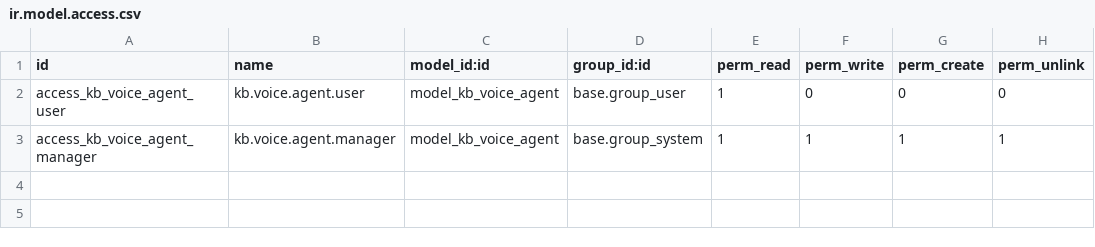
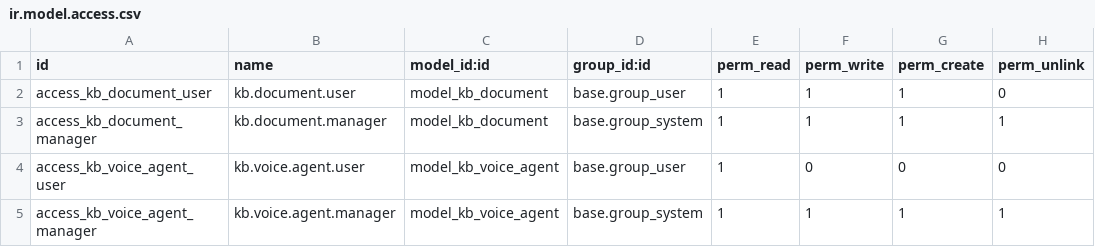
Before and after one commit to nakulgawande09/odoo, a CSV file: odoo-kb/odoo_addon/kb_connector/security/ir.model.access.csv, drawn as a sheet; the diff names each change by its address in the sheet, - before the commit and + after, or states it on an @@ line.

```diff
--- a/odoo-kb/odoo_addon/kb_connector/security/ir.model.access.csv
+++ b/odoo-kb/odoo_addon/kb_connector/security/ir.model.access.csv
+row 2: access_kb_document_user | kb.document.user | model_kb_document | base.group_user | 1 | 1 | 1 | 0
+row 3: access_kb_document_manager | kb.document.manager | model_kb_document | base.group_system | 1 | 1 | 1 | 1
```
Also changed, not shown: 41 other files.
